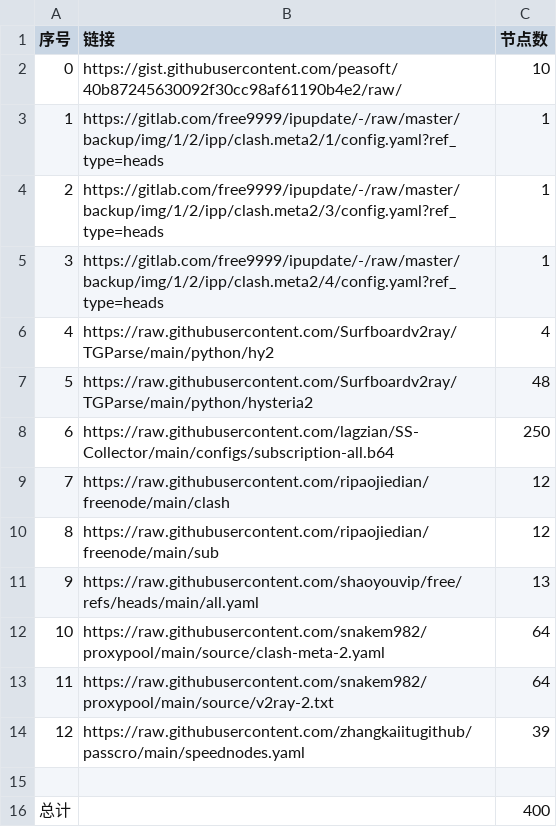
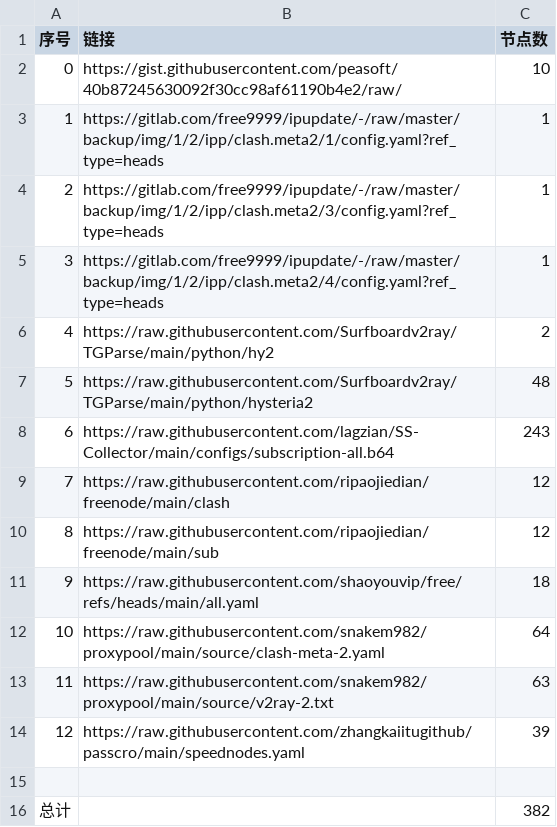
Before and after one commit to gm1008666/NoMoreWalls, a CSV file: list_result.csv, drawn as a sheet.

```diff
--- a/list_result.csv
+++ b/list_result.csv
@@ -5,12 +5,12 @@
 3,https://gitlab.com/free9999/ipupdate/-/raw/master/backup/img/1/2/ipp/clash.meta2/4/config.yaml?ref_type=heads,1
-4,https://raw.githubusercontent.com/Surfboardv2ray/TGParse/main/python/hy2,4
+4,https://raw.githubusercontent.com/Surfboardv2ray/TGParse/main/python/hy2,2
 5,https://raw.githubusercontent.com/Surfboardv2ray/TGParse/main/python/hysteria2,48
-6,https://raw.githubusercontent.com/lagzian/SS-Collector/main/configs/subscription-all.b64,250
+6,https://raw.githubusercontent.com/lagzian/SS-Collector/main/configs/subscription-all.b64,243
 7,https://raw.githubusercontent.com/ripaojiedian/freenode/main/clash,12
 8,https://raw.githubusercontent.com/ripaojiedian/freenode/main/sub,12
-9,https://raw.githubusercontent.com/shaoyouvip/free/refs/heads/main/all.yaml,13
+9,https://raw.githubusercontent.com/shaoyouvip/free/refs/heads/main/all.yaml,18
 10,https://raw.githubusercontent.com/snakem982/proxypool/main/source/clash-meta-2.yaml,64
-11,https://raw.githubusercontent.com/snakem982/proxypool/main/source/v2ray-2.txt,64
+11,https://raw.githubusercontent.com/snakem982/proxypool/main/source/v2ray-2.txt,63
 12,https://raw.githubusercontent.com/zhangkaiitugithub/passcro/main/speednodes.yaml,39
 
-总计,,400
+总计,,382
```
Also changed, not shown: 32 other files.
